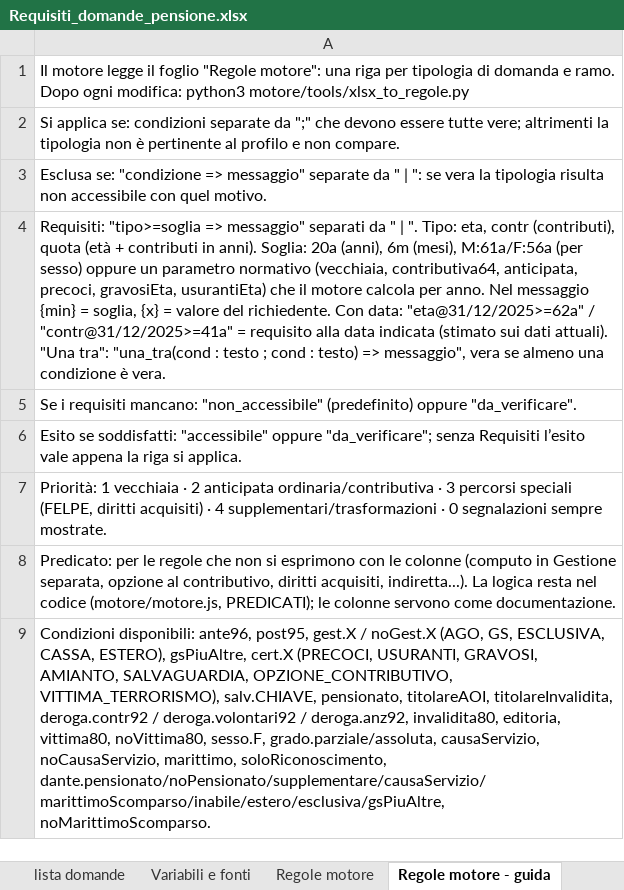
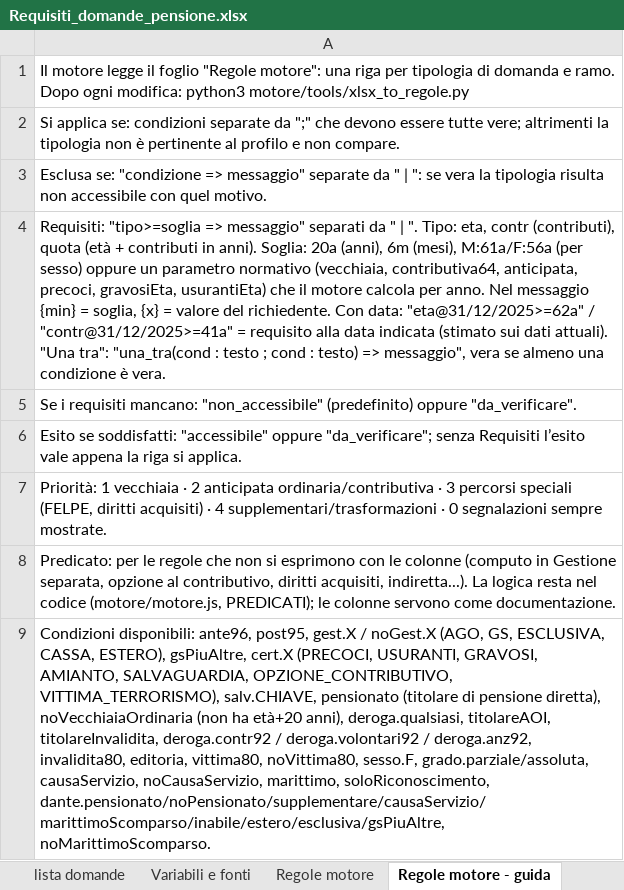
Before and after one commit to salvatorepirrone/domandapensione, an Excel workbook: motore/dati/Requisiti_domande_pensione.xlsx, sheet Regole motore - guida, drawn as a sheet; values as stored, in another font and other column widths than the file's, no borders; the diff names each change by its address in the sheet, - before the commit and + after, or states it on an @@ line.

```diff
--- a/motore/dati/Requisiti_domande_pensione.xlsx (sheet Regole motore - guida)
+++ b/motore/dati/Requisiti_domande_pensione.xlsx (sheet Regole motore - guida)
-A9: …VITTIMA_TERRORISMO), salv.CHIAVE, pensionato, titolareAOI, titolareInvalidita,…
+A9: …VITTIMA_TERRORISMO), salv.CHIAVE, pensionato (titolare di pensione diretta), noVecchiaiaOrdinaria (non ha età+20 anni), deroga.qualsiasi, titolareAOI, titolareInvalidita,…
```
Also changed, not shown: sheet Regole motore, 8 other files.
